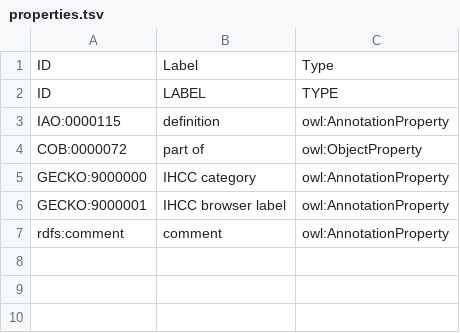
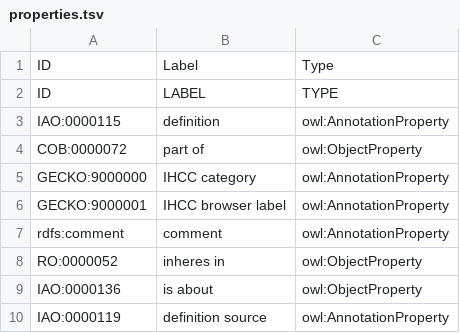
Before and after one commit to IHCC-cohorts/GECKO, a TSV file: src/ontology/templates/properties.tsv, drawn as a sheet; the diff names each change by its address in the sheet, - before the commit and + after, or states it on an @@ line.

Commit message:
Add definitions, some clean-up

```diff
--- a/src/ontology/templates/properties.tsv
+++ b/src/ontology/templates/properties.tsv
+row 8: RO:0000052 | inheres in | owl:ObjectProperty
+row 9: IAO:0000136 | is about | owl:ObjectProperty
+row 10: IAO:0000119 | definition source | owl:AnnotationProperty
```
Also changed, not shown: src/ontology/templates/external.tsv, 3 other files.
